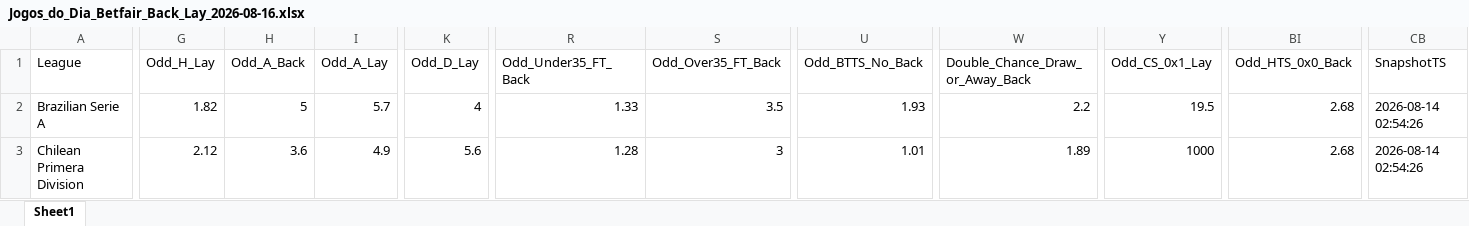
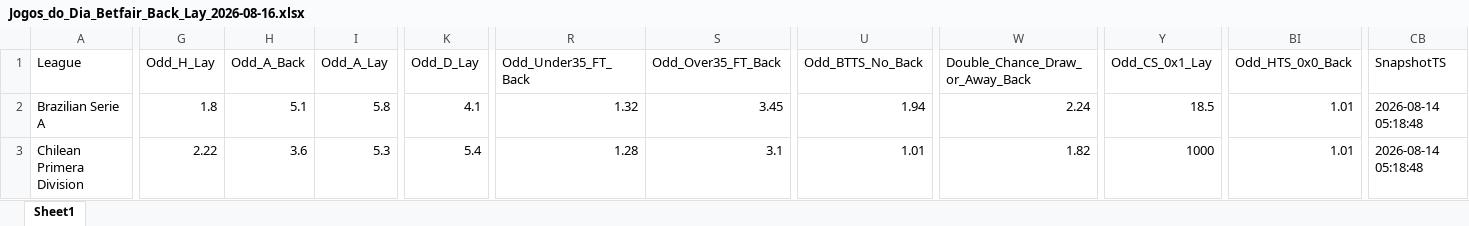
Before and after one commit to mtprado88/jogos_betfair, an Excel workbook: Jogos_do_Dia_Betfair_Back_Lay_2026-08-16.xlsx, sheet Sheet1, drawn as a sheet; only a part is shown, gaps mark what is left out; values as stored, in another font and other column widths than the file's, no borders; the diff covers the shown part only; the diff names each change by its address in the sheet, - before the commit and + after, or states it on an @@ line.

Commit message:
Atualizando o arquivo XLSX

```diff
--- a/Jogos_do_Dia_Betfair_Back_Lay_2026-08-16.xlsx (sheet Sheet1)
+++ b/Jogos_do_Dia_Betfair_Back_Lay_2026-08-16.xlsx (sheet Sheet1)
-G2 (Odd_H_Lay): 1.82
+G2 (Odd_H_Lay): 1.8
-H2 (Odd_A_Back): 5
+H2 (Odd_A_Back): 5.1
-I2 (Odd_A_Lay): 5.7
+I2 (Odd_A_Lay): 5.8
-K2 (Odd_D_Lay): 4
+K2 (Odd_D_Lay): 4.1
-R2 (Odd_Under35_FT_Back): 1.33
+R2 (Odd_Under35_FT_Back): 1.32
-S2 (Odd_Over35_FT_Back): 3.5
+S2 (Odd_Over35_FT_Back): 3.45
-U2 (Odd_BTTS_No_Back): 1.93
+U2 (Odd_BTTS_No_Back): 1.94
-W2 (Double_Chance_Draw_or_Away_Back): 2.2
+W2 (Double_Chance_Draw_or_Away_Back): 2.24
-Y2 (Odd_CS_0x1_Lay): 19.5
+Y2 (Odd_CS_0x1_Lay): 18.5
-BI2:BI3 (Odd_HTS_0x0_Back): 2.68
+BI2:BI3 (Odd_HTS_0x0_Back): 1.01
-CB2:CB3 (SnapshotTS): 2026-08-14 02:54:26
+CB2:CB3 (SnapshotTS): 2026-08-14 05:18:48
-G3 (Odd_H_Lay): 2.12
+G3 (Odd_H_Lay): 2.22
-I3 (Odd_A_Lay): 4.9
+I3 (Odd_A_Lay): 5.3
-K3 (Odd_D_Lay): 5.6
+K3 (Odd_D_Lay): 5.4
-S3 (Odd_Over35_FT_Back): 3
+S3 (Odd_Over35_FT_Back): 3.1
-W3 (Double_Chance_Draw_or_Away_Back): 1.89
+W3 (Double_Chance_Draw_or_Away_Back): 1.82
```
Also changed, not shown: 838 edited cells elsewhere in this sheet.
